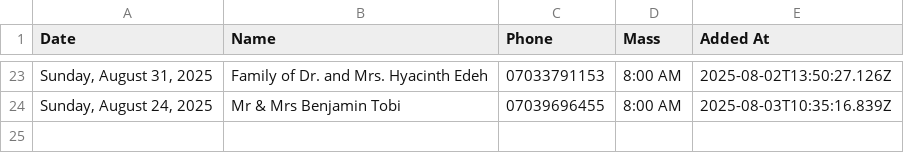
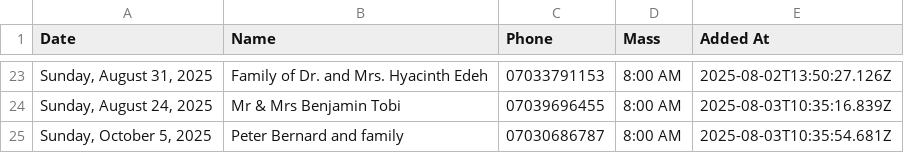
Before and after one commit to Engr-Zeus/family-harvest-vercel, a CSV file: thanksgiving-calendar-backend-2025-08-03.csv, drawn as a sheet; only a part is shown, gaps mark what is left out; the diff names each change by its address in the sheet, - before the commit and + after, or states it on an @@ line.

Commit message:
Update backend CSV: Peter Bernard and family added to 2025-10-05

```diff
--- a/thanksgiving-calendar-backend-2025-08-03.csv
+++ b/thanksgiving-calendar-backend-2025-08-03.csv
+row 25: Sunday, October 5, 2025 | Peter Bernard and family | 07030686787 | 8:00 AM | 2025-08-03T10:35:54.681Z
```
